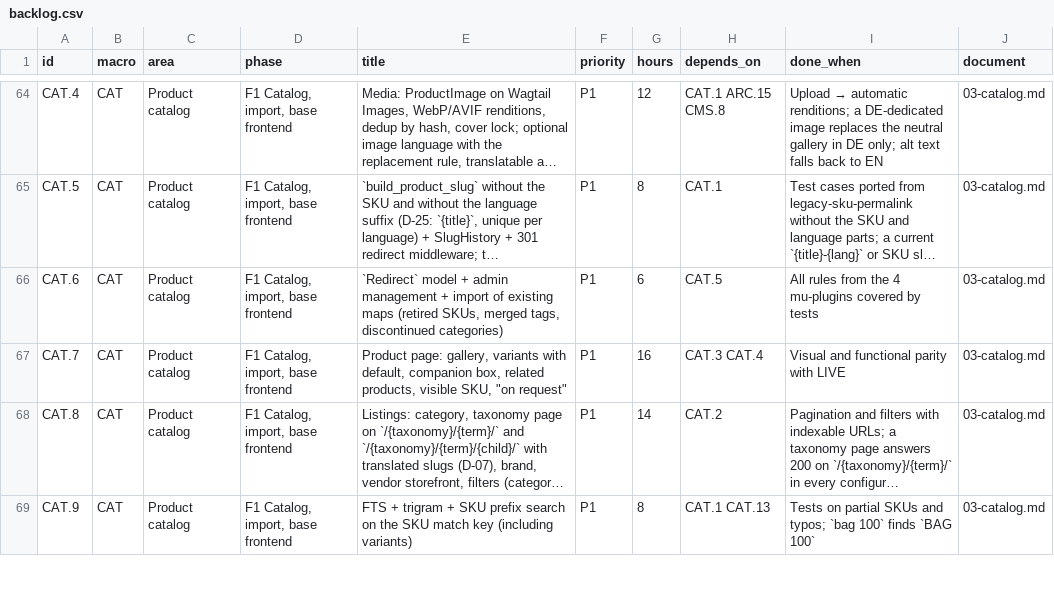
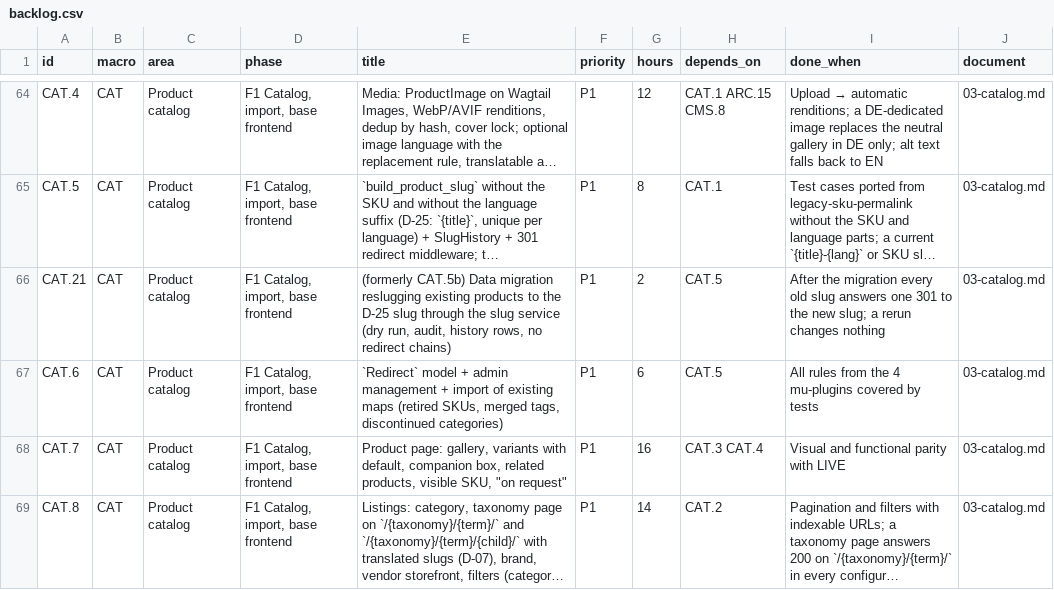
Before and after one commit to bertalan/mpmv, a CSV file: docs/spec/backlog.csv, drawn as a sheet; only a part is shown, gaps mark what is left out; the shorter side is filled out with more unchanged rows; long unchanged cells end in …; the diff names each change by its address in the sheet, - before the commit and + after, or states it on an @@ line.

```diff
--- a/docs/spec/backlog.csv
+++ b/docs/spec/backlog.csv
+row 66: CAT.21 | CAT | Product catalog | F1 Catalog, import, base frontend | (formerly CAT.5b) Data migration reslugging existing products to the D-25 slug through the slug service (dry run, audit, history rows, no redirect chains) | P1 | 2 | CAT.5 | After the migration every old slug answers one 301 to the new slug; a rerun changes nothing | 03-catalog.md
```
Also changed, not shown: 6 other files.
